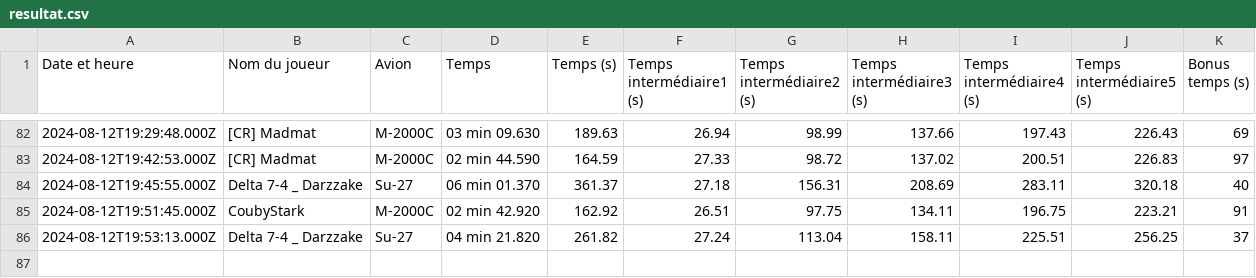
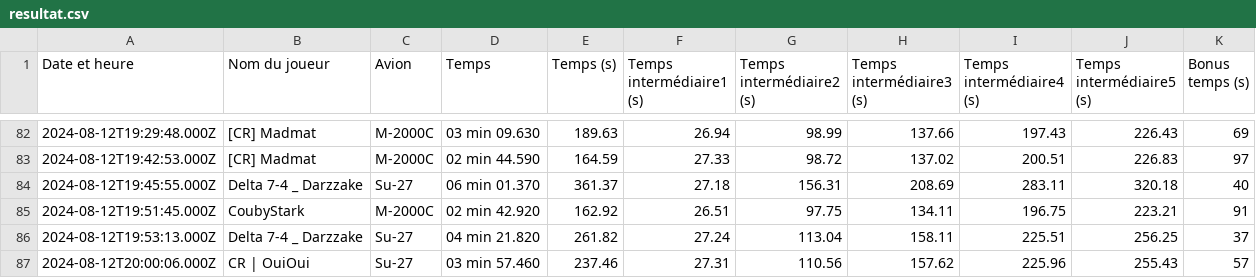
Before and after one commit to Cellules-Rapaces/Dagger-One, a CSV file: static/data/resultat.csv, drawn as a sheet; only a part is shown, gaps mark what is left out; the diff names each change by its address in the sheet, - before the commit and + after, or states it on an @@ line.

```diff
--- a/static/data/resultat.csv
+++ b/static/data/resultat.csv
+row 87: 2024-08-12T20:00:06.000Z | CR | OuiOui | Su-27 | 03 min 57.460 | 237.46 | 27.31 | 110.56 | 157.62 | 225.96 | 255.43 | 57
```
Also changed, not shown: docs/data/resultat.csv, 2 other files.
